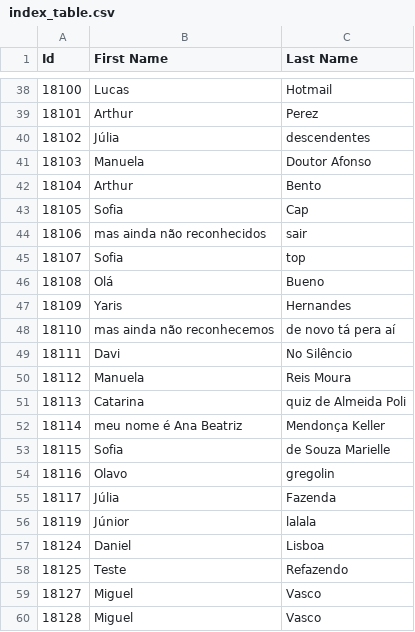
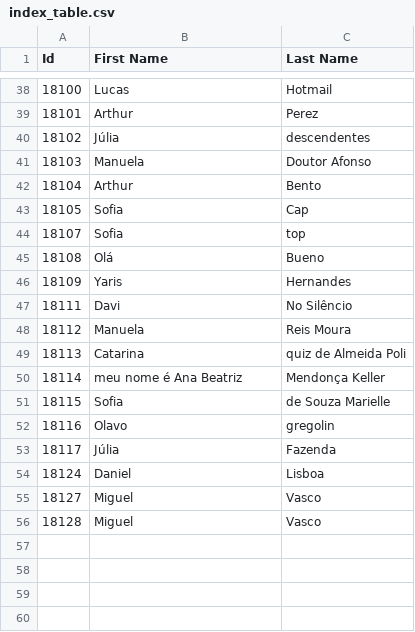
Before and after one commit to LAR-Educational/Architecture_v2_0, a CSV file: Arch_2_1/Usuarios/index_table.csv, drawn as a sheet; only a part is shown, gaps mark what is left out; the diff names each change by its address in the sheet, - before the commit and + after, or states it on an @@ line.

```diff
--- a/Arch_2_1/Usuarios/index_table.csv
+++ b/Arch_2_1/Usuarios/index_table.csv
-row 44: 18106 | mas ainda não reconhecidos | sair
-row 48: 18110 | mas ainda não reconhecemos | de novo tá pera aí
-row 56: 18119 | Júnior | lalala
-row 58: 18125 | Teste | Refazendo
```
Also changed, not shown: Arch_2_1/Activities/NOVA/Content/subjects.csv, 50 other files.
